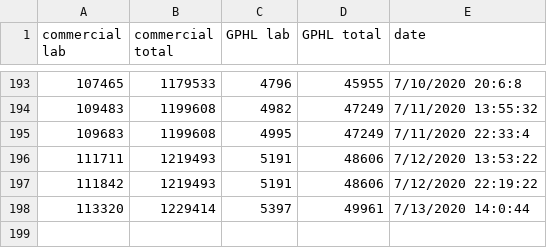
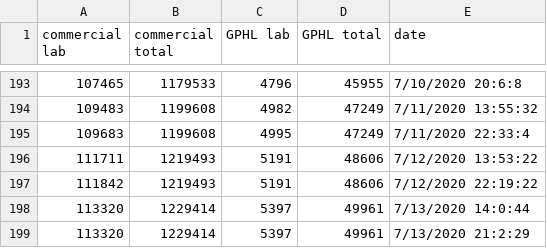
Before and after one commit to dmrobotix/GACOVID19, a CSV file: csv/gatests.csv, drawn as a sheet; only a part is shown, gaps mark what is left out.

Commit message:
adding 7pm data

```diff
--- a/csv/gatests.csv
+++ b/csv/gatests.csv
@@ -198 +198,2 @@
 113320,1229414 ,5397,49961 ,7/13/2020 14:0:44
+113320,1229414 ,5397,49961 ,7/13/2020 21:2:29
```
Also changed, not shown: csv/gasummary.csv, 4 other files.
